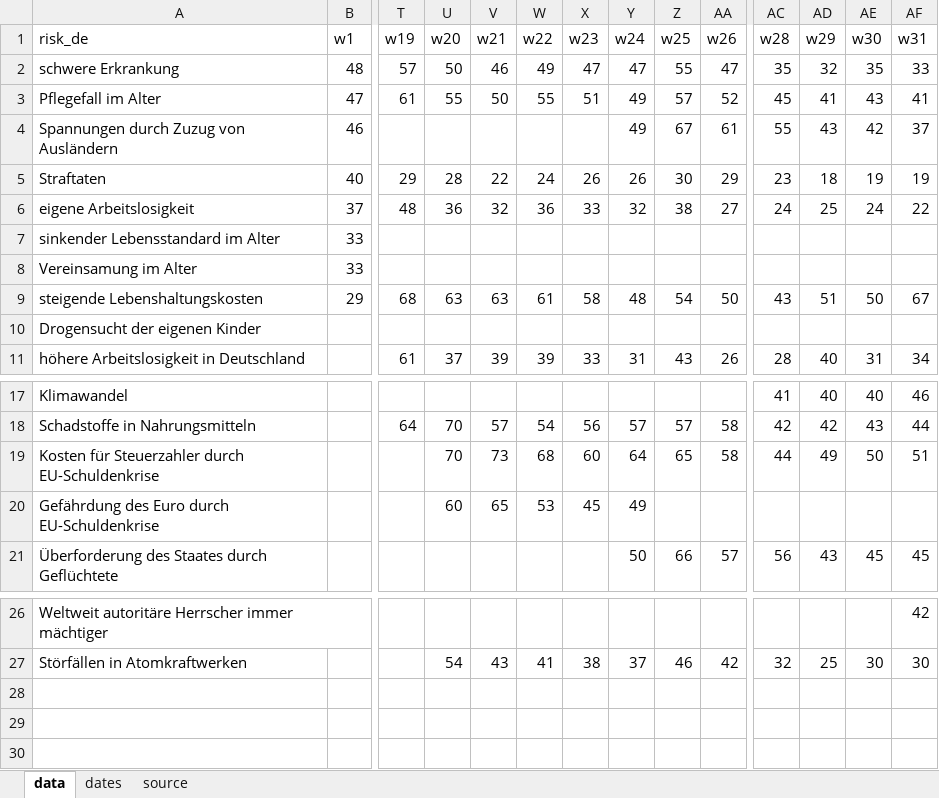
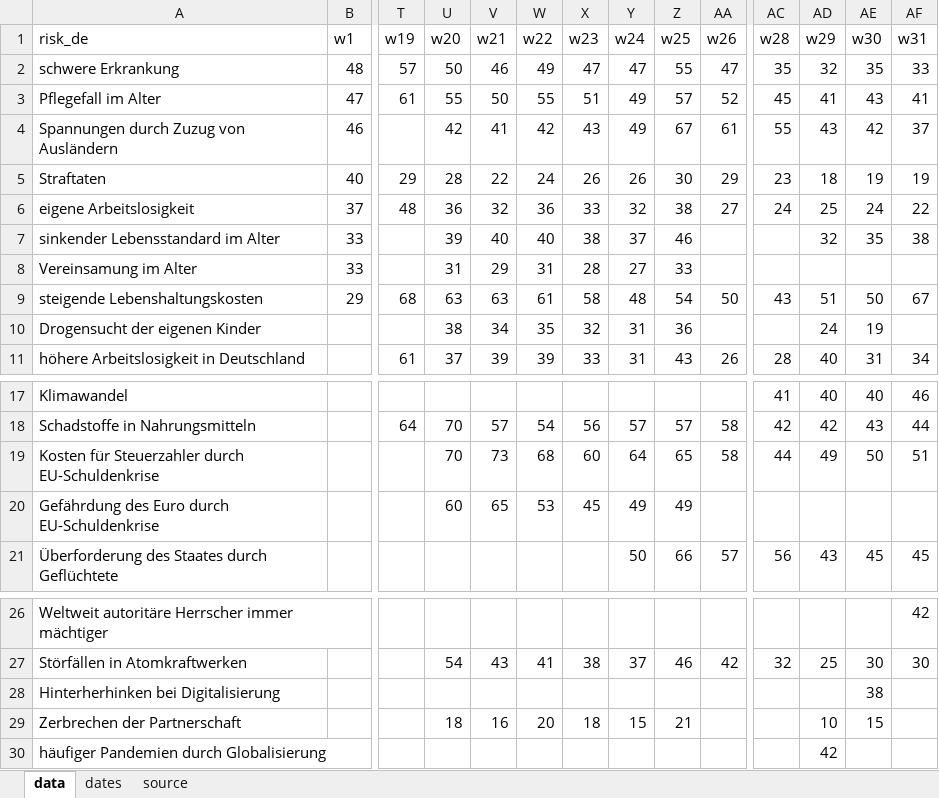
Before and after one commit to gayoungson/ruv, an Excel workbook: data/ruv_risks.xlsx, sheet data, drawn as a sheet; only a part is shown, gaps mark what is left out; values as stored, in another font and other column widths than the file's, no borders; rows hold the shown columns only; the diff names each change by its address in the sheet, - before the commit and + after, or states it on an @@ line.

```diff
--- a/data/ruv_risks.xlsx (sheet data)
+++ b/data/ruv_risks.xlsx (sheet data)
-U4 (w20): (empty)
+U4 (w20): 42
-V4 (w21): (empty)
+V4 (w21): 41
-W4 (w22): (empty)
+W4 (w22): 42
-X4 (w23): (empty)
+X4 (w23): 43
-U7 (w20): (empty)
+U7 (w20): 39
-V7 (w21): (empty)
+V7 (w21): 40
-W7 (w22): (empty)
+W7 (w22): 40
-X7 (w23): (empty)
+X7 (w23): 38
-Y7 (w24): (empty)
+Y7 (w24): 37
-Z7 (w25): (empty)
+Z7 (w25): 46
-AD7 (w29): (empty)
+AD7 (w29): 32
-AE7 (w30): (empty)
+AE7 (w30): 35
-AF7 (w31): (empty)
+AF7 (w31): 38
-U8 (w20): (empty)
+U8 (w20): 31
-V8 (w21): (empty)
+V8 (w21): 29
-W8 (w22): (empty)
+W8 (w22): 31
-X8 (w23): (empty)
+X8 (w23): 28
-Y8 (w24): (empty)
+Y8 (w24): 27
-Z8 (w25): (empty)
+Z8 (w25): 33
-U10 (w20): (empty)
+U10 (w20): 38
-V10 (w21): (empty)
+V10 (w21): 34
-W10 (w22): (empty)
+W10 (w22): 35
-X10 (w23): (empty)
+X10 (w23): 32
-Y10 (w24): (empty)
+Y10 (w24): 31
-Z10 (w25): (empty)
+Z10 (w25): 36
-AD10 (w29): (empty)
+AD10 (w29): 24
-AE10 (w30): (empty)
+AE10 (w30): 19
-Z20 (w25): (empty)
+Z20 (w25): 49
+row 28: Hinterherhinken bei Digitalisierung |  |  |  |  |  |  |  |  |  |  |  | 38
+row 29: Zerbrechen der Partnerschaft |  |  | 18 | 16 | 20 | 18 | 15 | 21 |  |  | 10 | 15
+row 30: häufiger Pandemien durch Globalisierung |  |  |  |  |  |  |  |  |  |  | 42
```
Also changed, not shown: sheet dates, sheet source, 12 other files.
